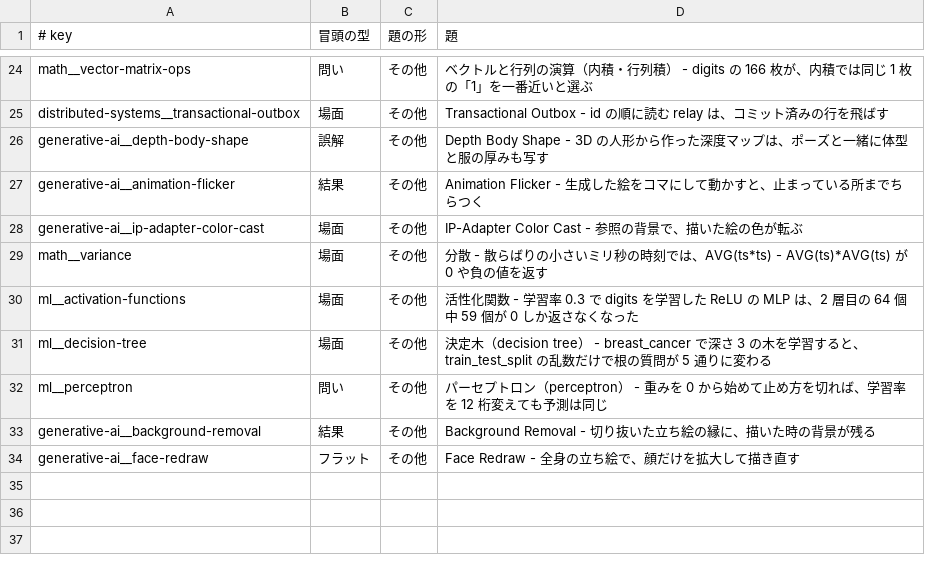
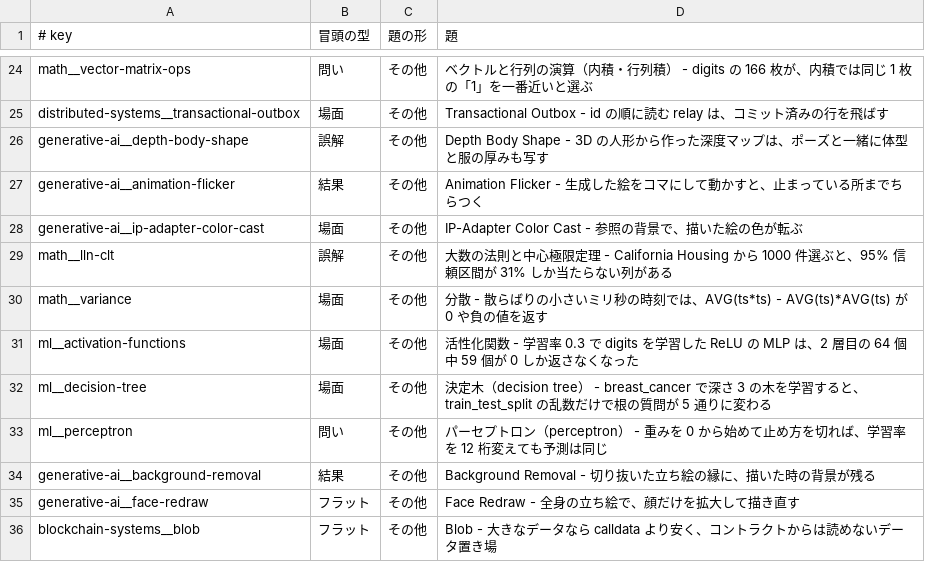
Before and after one commit to nao1215/debimate, a TSV file: notes-quality/opening_log.tsv, drawn as a sheet; only a part is shown, gaps mark what is left out; the diff names each change by its address in the sheet, - before the commit and + after, or states it on an @@ line.

```diff
--- a/notes-quality/opening_log.tsv
+++ b/notes-quality/opening_log.tsv
+row 29: math__lln-clt | 誤解 | その他 | 大数の法則と中心極限定理 - California Housing から 1000 件選ぶと、95% 信頼区間が 31% しか当たらない列がある
+row 36: blockchain-systems__blob | フラット | その他 | Blob - 大きなデータなら calldata より安く、コントラクトからは読めないデータ置き場
```
Also changed, not shown: 28 other files.
